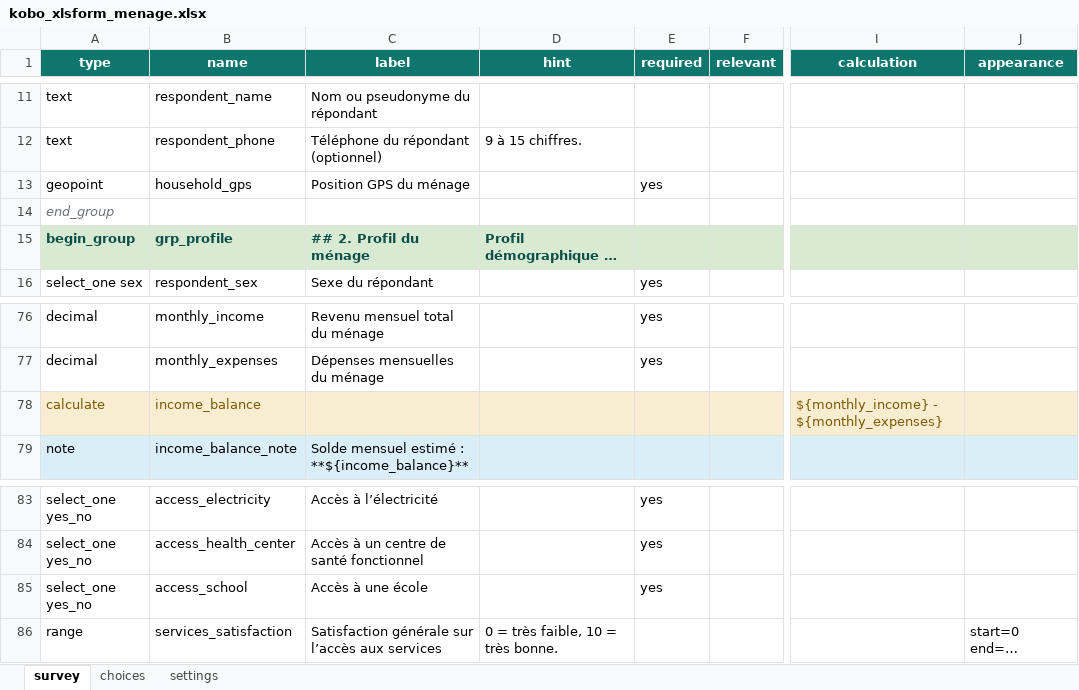
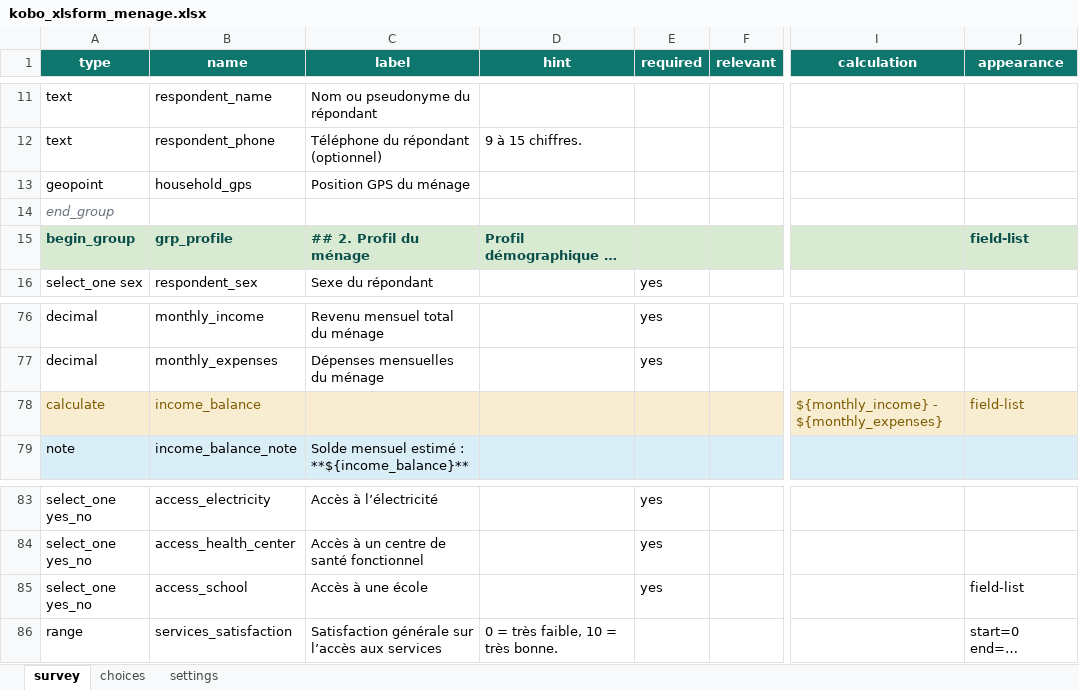
Before and after one commit to Patricia-Koto/kobo_github_project, an Excel workbook: forms/kobo_xlsform_menage.xlsx, sheet survey, drawn as a sheet; only a part is shown, gaps mark what is left out; long unchanged cells end in …; values as stored, in another font and other column widths than the file's, no borders; the diff covers the shown part only; the diff names each change by its address in the sheet, - before the commit and + after, or states it on an @@ line.

```diff
--- a/forms/kobo_xlsform_menage.xlsx (sheet survey)
+++ b/forms/kobo_xlsform_menage.xlsx (sheet survey)
-E13 (required): yes
+E13 (required): (empty)
-J15 (appearance): (empty)
+J15 (appearance): field-list
-J78 (appearance): (empty)
+J78 (appearance): field-list
-J85 (appearance): (empty)
+J85 (appearance): field-list
```
Also changed, not shown: 11 edited cells elsewhere in this sheet, sheet settings.
